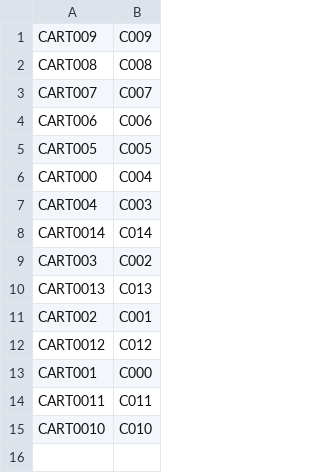
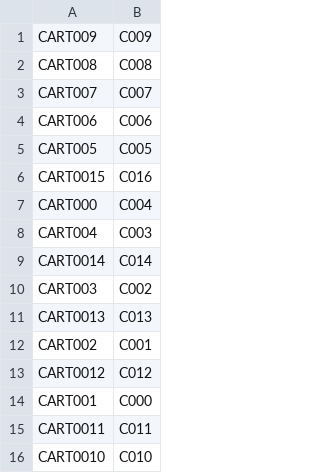
Before and after one commit to TrungNgo21/rentalShop, a CSV file: src/main/java/DataFile/Cart.csv, drawn as a sheet; the diff names each change by its address in the sheet, - before the commit and + after, or states it on an @@ line.

```diff
--- a/src/main/java/DataFile/Cart.csv
+++ b/src/main/java/DataFile/Cart.csv
+row 6: CART0015 | C016
```
Also changed, not shown: src/main/java/DataFile/Account.csv, src/main/java/DataFile/User.csv, 3 other files.
